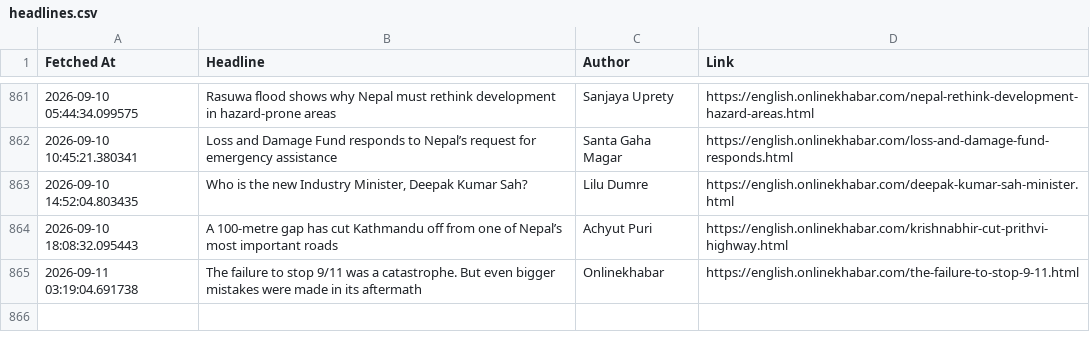
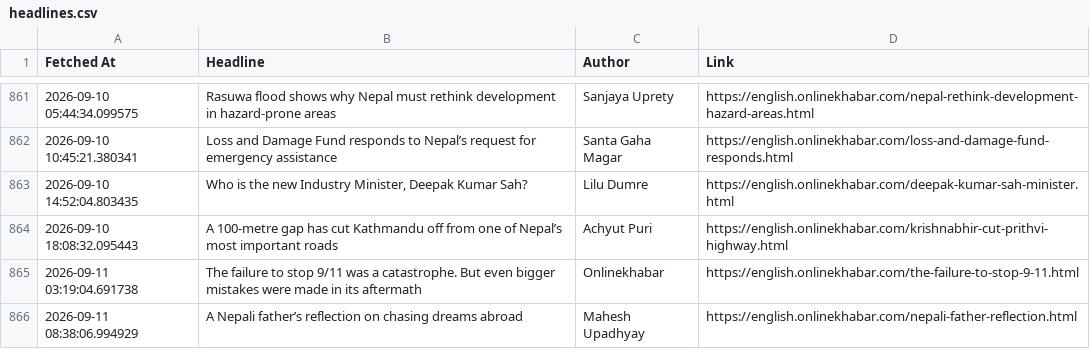
Before and after one commit to SanjayBista1010/WebScrapingSeleniumProject, a CSV file: data/headlines.csv, drawn as a sheet; only a part is shown, gaps mark what is left out.

Commit message:
Update headlines [skip ci]

```diff
--- a/data/headlines.csv
+++ b/data/headlines.csv
@@ -865 +865,2 @@ Fetched At,Headline,Author,Link
 2026-09-11 03:19:04.691738,The failure to stop 9/11 was a catastrophe. But even bigger mistakes were made in its aftermath,Onlinekhabar,https://english.onlinekhabar.com/the-failure-to-stop-9-11.html
+2026-09-11 08:38:06.994929,A Nepali father’s reflection on chasing dreams abroad,Mahesh Upadhyay,https://english.onlinekhabar.com/nepali-father-reflection.html
```
